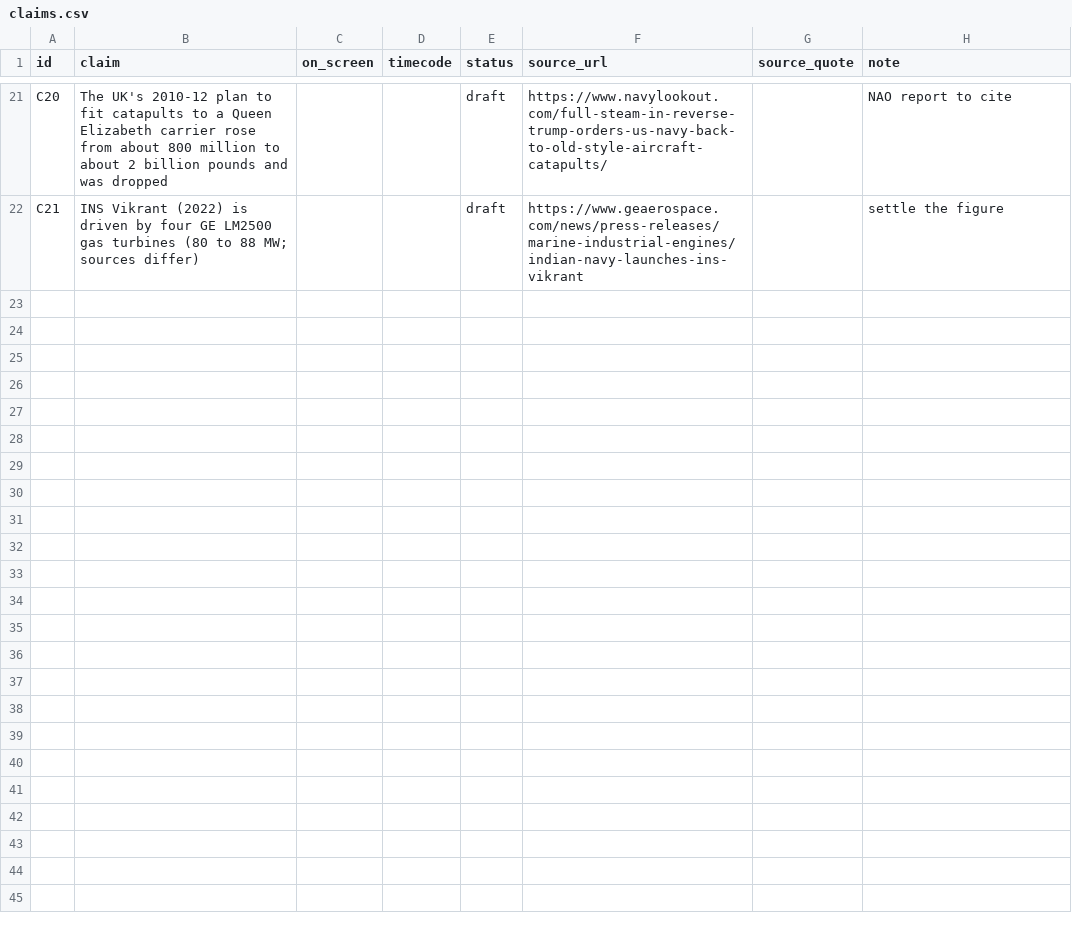
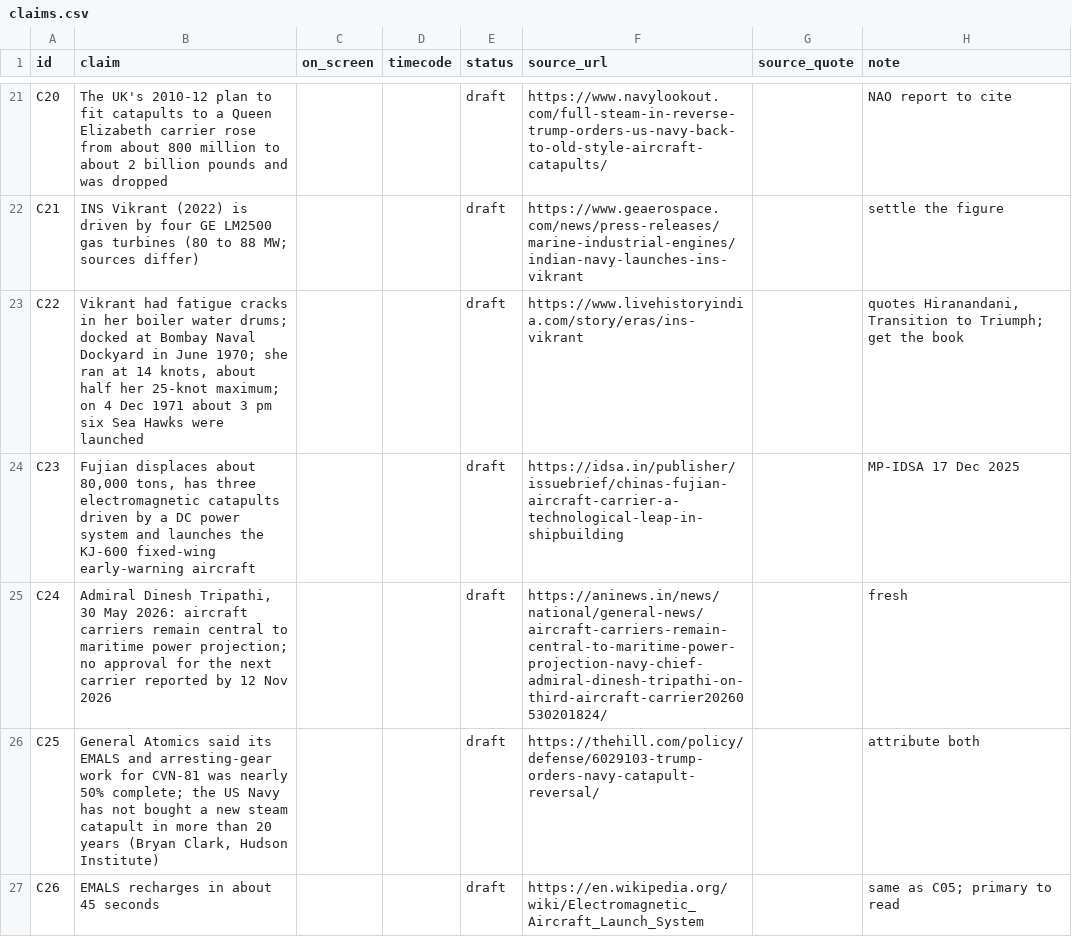
Before and after one commit to mkmk749278/Creator, a CSV file: projects/carrier-catapult/claims.csv, drawn as a sheet; only a part is shown, gaps mark what is left out.

```diff
--- a/projects/carrier-catapult/claims.csv
+++ b/projects/carrier-catapult/claims.csv
@@ -22 +22,6 @@ C20,The UK's 2010-12 plan to fit catapults to a Queen Elizabeth carrier rose fro
 C21,INS Vikrant (2022) is driven by four GE LM2500 gas turbines (80 to 88 MW; sources differ),,,draft,https://www.geaerospace.com/news/press-releases/marine-industrial-engines/indian-navy-launches-ins-vikrant,,settle the figure
+C22,"Vikrant had fatigue cracks in her boiler water drums; docked at Bombay Naval Dockyard in June 1970; she ran at 14 knots, about half her 25-knot maximum; on 4 Dec 1971 about 3 pm six Sea Hawks were launched",,,draft,https://www.livehistoryindia.com/story/eras/ins-vikrant,,"quotes Hiranandani, Transition to Triumph; get the book"
+C23,"Fujian displaces about 80,000 tons, has three electromagnetic catapults driven by a DC power system and launches the KJ-600 fixed-wing early-warning aircraft",,,draft,https://idsa.in/publisher/issuebrief/chinas-fujian-aircraft-carrier-a-technological-leap-in-shipbuilding,,MP-IDSA 17 Dec 2025
+C24,"Admiral Dinesh Tripathi, 30 May 2026: aircraft carriers remain central to maritime power projection; no approval for the next carrier reported by 12 Nov 2026",,,draft,https://aninews.in/news/national/general-news/aircraft-carriers-remain-central-to-maritime-power-projection-navy-chief-admiral-dinesh-tripathi-on-third-aircraft-carrier20260530201824/,,fresh
+C25,"General Atomics said its EMALS and arresting-gear work for CVN-81 was nearly 50% complete; the US Navy has not bought a new steam catapult in more than 20 years (Bryan Clark, Hudson Institute)",,,draft,https://thehill.com/policy/defense/6029103-trump-orders-navy-catapult-reversal/,,attribute both
+C26,EMALS recharges in about 45 seconds,,,draft,https://en.wikipedia.org/wiki/Electromagnetic_Aircraft_Launch_System,,same as C05; primary to read
```
Also changed, not shown: 3 other files.
